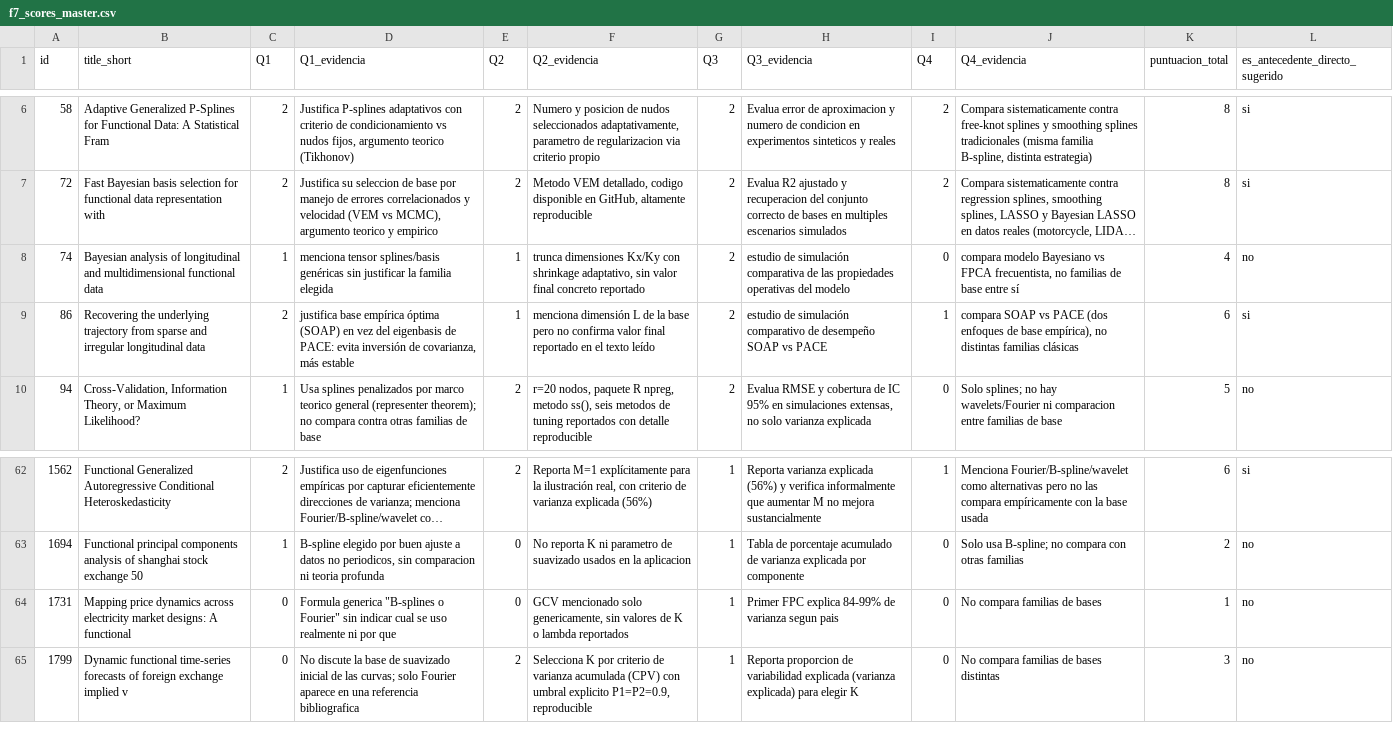
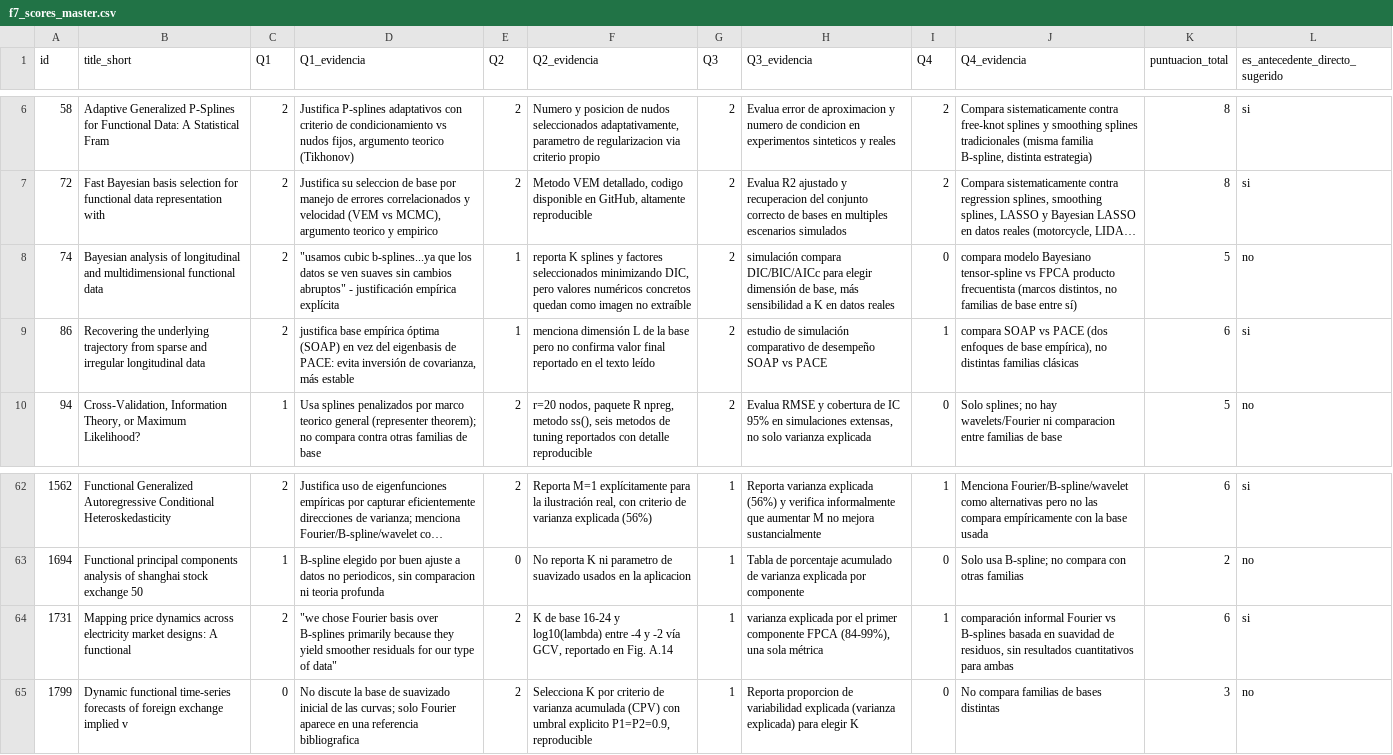
Before and after one commit to EstebanQuina/Comparison-of-Functional-Bases-for-Volatile-Economic-Data, a CSV file: state_of_art/fase7/f7_scores_master.csv, drawn as a sheet; only a part is shown, gaps mark what is left out; long unchanged cells end in …; the diff names each change by its address in the sheet, - before the commit and + after, or states it on an @@ line.

```diff
--- a/state_of_art/fase7/f7_scores_master.csv
+++ b/state_of_art/fase7/f7_scores_master.csv
-C8 (Q1): 1
+C8 (Q1): 2
-D8 (Q1_evidencia): menciona tensor splines/basis genéricas sin justificar la familia elegida
+D8 (Q1_evidencia): "usamos cubic b-splines...ya que los datos se ven suaves sin cambios abruptos" - justificación empírica explícita
-F8 (Q2_evidencia): trunca dimensiones Kx/Ky con shrinkage adaptativo, sin valor final concreto reportado
+F8 (Q2_evidencia): reporta K splines y factores seleccionados minimizando DIC, pero valores numéricos concretos quedan como imagen no extraíble
-H8 (Q3_evidencia): estudio de simulación comparativa de las propiedades operativas del modelo
+H8 (Q3_evidencia): simulación compara DIC/BIC/AICc para elegir dimensión de base, más sensibilidad a K en datos reales
-J8 (Q4_evidencia): …modelo Bayesiano vs FPCA frecuentista, no familias de base entre sí
+J8 (Q4_evidencia): …modelo Bayesiano tensor-spline vs FPCA producto frecuentista (marcos distintos, no familias de base entre sí)
-K8 (puntuacion_total): 4
+K8 (puntuacion_total): 5
-C64 (Q1): 0
+C64 (Q1): 2
-D64 (Q1_evidencia): Formula generica "B-splines o Fourier" sin indicar cual se uso realmente ni por que
+D64 (Q1_evidencia): "we chose Fourier basis over B-splines primarily because they yield smoother residuals for our type of data"
-E64 (Q2): 0
+E64 (Q2): 2
-F64 (Q2_evidencia): GCV mencionado solo genericamente, sin valores de K o lambda reportados
+F64 (Q2_evidencia): K de base 16-24 y log10(lambda) entre -4 y -2 vía GCV, reportado en Fig. A.14
-H64 (Q3_evidencia): Primer FPC explica 84-99% de varianza segun pais
+H64 (Q3_evidencia): varianza explicada por el primer componente FPCA (84-99%), una sola métrica
-I64 (Q4): 0
+I64 (Q4): 1
-J64 (Q4_evidencia): No compara familias de bases
+J64 (Q4_evidencia): comparación informal Fourier vs B-splines basada en suavidad de residuos, sin resultados cuantitativos para ambas
-K64 (puntuacion_total): 1
+K64 (puntuacion_total): 6
-L64 (es_antecedente_directo_sugerido): no
+L64 (es_antecedente_directo_sugerido): si
```
Also changed, not shown: state_of_art/fase8/f8_matriz_extraccion.csv, 3 other files.
